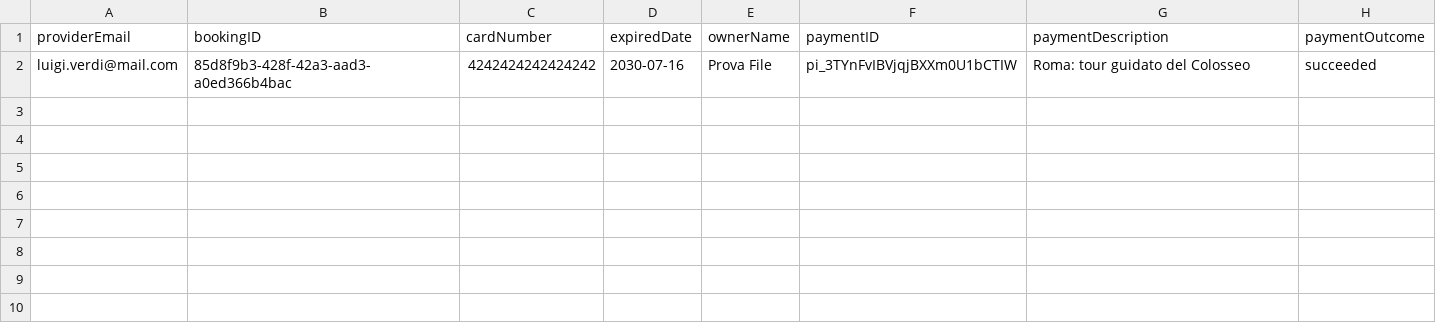
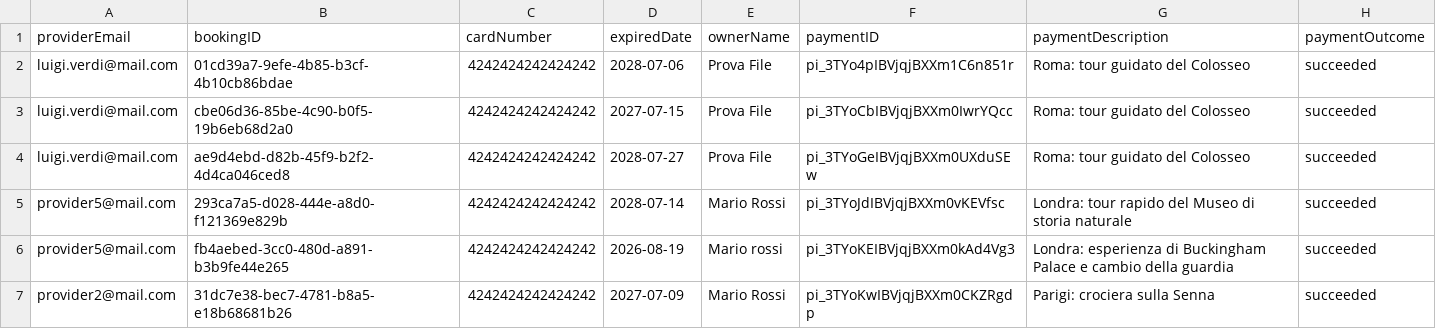
Before and after one commit to LorenzoGrasselli30/ISPW_Progetto, a CSV file: Dream_Finder/data/Receipt.csv, drawn as a sheet.

```diff
--- a/Dream_Finder/data/Receipt.csv
+++ b/Dream_Finder/data/Receipt.csv
@@ -1,2 +1,7 @@
 providerEmail,bookingID,cardNumber,expiredDate,ownerName,paymentID,paymentDescription,paymentOutcome
-luigi.verdi@mail.com,85d8f9b3-428f-42a3-aad3-a0ed366b4bac,4242424242424242,2030-07-16,Prova File ,pi_3TYnFvIBVjqjBXXm0U1bCTIW,Roma: tour guidato del Colosseo,succeeded
+luigi.verdi@mail.com,01cd39a7-9efe-4b85-b3cf-4b10cb86bdae,4242424242424242,2028-07-06,Prova File,pi_3TYo4pIBVjqjBXXm1C6n851r,Roma: tour guidato del Colosseo,succeeded
+luigi.verdi@mail.com,cbe06d36-85be-4c90-b0f5-19b6eb68d2a0,4242424242424242,2027-07-15,Prova File,pi_3TYoCbIBVjqjBXXm0IwrYQcc,Roma: tour guidato del Colosseo,succeeded
+luigi.verdi@mail.com,ae9d4ebd-d82b-45f9-b2f2-4d4ca046ced8,4242424242424242,2028-07-27,Prova File,pi_3TYoGeIBVjqjBXXm0UXduSEw,Roma: tour guidato del Colosseo,succeeded
+provider5@mail.com,293ca7a5-d028-444e-a8d0-f121369e829b,4242424242424242,2028-07-14,Mario Rossi,pi_3TYoJdIBVjqjBXXm0vKEVfsc,Londra: tour rapido del Museo di storia naturale,succeeded
+provider5@mail.com,fb4aebed-3cc0-480d-a891-b3b9fe44e265,4242424242424242,2026-08-19,Mario rossi,pi_3TYoKEIBVjqjBXXm0kAd4Vg3,Londra: esperienza di Buckingham Palace e cambio della guardia,succeeded
+provider2@mail.com,31dc7e38-bec7-4781-b8a5-e18b68681b26,4242424242424242,2027-07-09,Mario Rossi,pi_3TYoKwIBVjqjBXXm0CKZRgdp,Parigi: crociera sulla Senna,succeeded
```
Also changed, not shown: Dream_Finder/data/AvailableDates.csv, Dream_Finder/data/Booking.csv, 4 other files.
